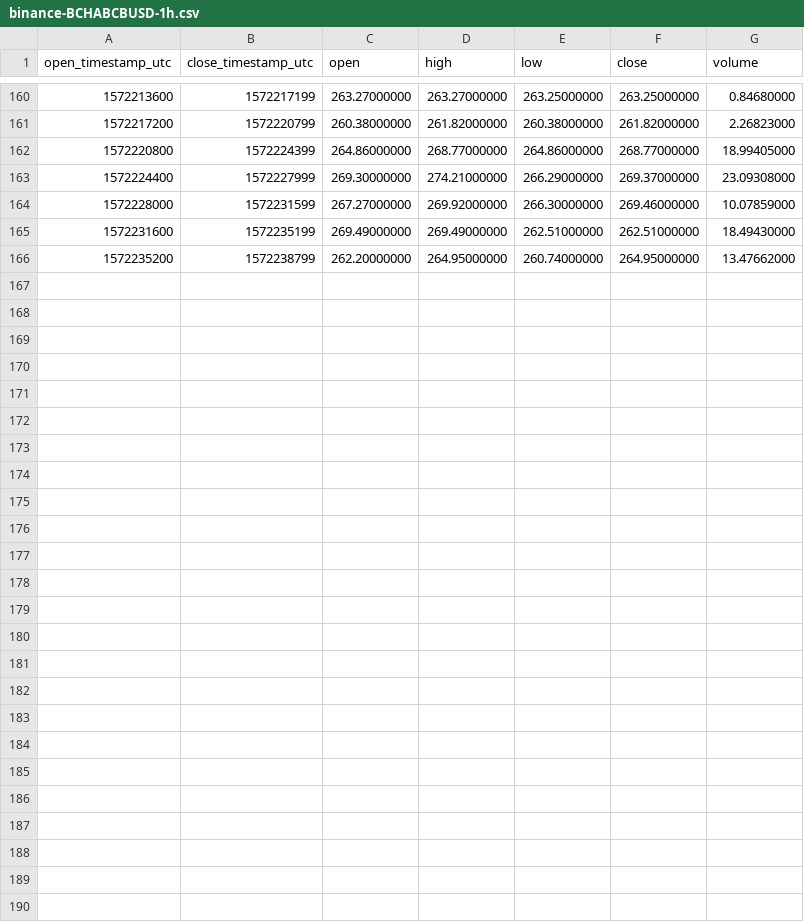
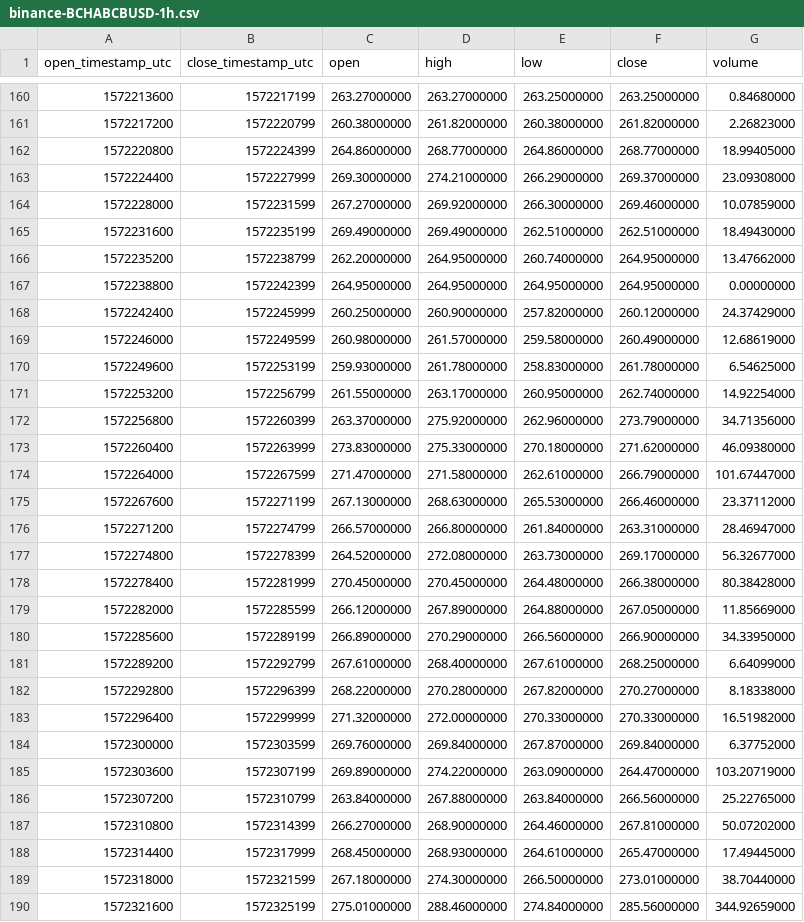
Before and after one commit to cryptobigbro/binance-BCHABCBUSD, a CSV file: binance-BCHABCBUSD-1h.csv, drawn as a sheet; only a part is shown, gaps mark what is left out.

Commit message:
Update OHLCV data.

```diff
--- a/binance-BCHABCBUSD-1h.csv
+++ b/binance-BCHABCBUSD-1h.csv
@@ -166 +166,25 @@ open_timestamp_utc,close_timestamp_utc,open,high,low,close,volume
 1572235200,1572238799,262.20000000,264.95000000,260.74000000,264.95000000,13.47662000
+1572238800,1572242399,264.95000000,264.95000000,264.95000000,264.95000000,0.00000000
+1572242400,1572245999,260.25000000,260.90000000,257.82000000,260.12000000,24.37429000
+1572246000,1572249599,260.98000000,261.57000000,259.58000000,260.49000000,12.68619000
+1572249600,1572253199,259.93000000,261.78000000,258.83000000,261.78000000,6.54625000
+1572253200,1572256799,261.55000000,263.17000000,260.95000000,262.74000000,14.92254000
+1572256800,1572260399,263.37000000,275.92000000,262.96000000,273.79000000,34.71356000
+1572260400,1572263999,273.83000000,275.33000000,270.18000000,271.62000000,46.09380000
+1572264000,1572267599,271.47000000,271.58000000,262.61000000,266.79000000,101.67447000
+1572267600,1572271199,267.13000000,268.63000000,265.53000000,266.46000000,23.37112000
+1572271200,1572274799,266.57000000,266.80000000,261.84000000,263.31000000,28.46947000
+1572274800,1572278399,264.52000000,272.08000000,263.73000000,269.17000000,56.32677000
+1572278400,1572281999,270.45000000,270.45000000,264.48000000,266.38000000,80.38428000
+1572282000,1572285599,266.12000000,267.89000000,264.88000000,267.05000000,11.85669000
+1572285600,1572289199,266.89000000,270.29000000,266.56000000,266.90000000,34.33950000
+1572289200,1572292799,267.61000000,268.40000000,267.61000000,268.25000000,6.64099000
+1572292800,1572296399,268.22000000,270.28000000,267.82000000,270.27000000,8.18338000
+1572296400,1572299999,271.32000000,272.00000000,270.33000000,270.33000000,16.51982000
+1572300000,1572303599,269.76000000,269.84000000,267.87000000,269.84000000,6.37752000
+1572303600,1572307199,269.89000000,274.22000000,263.09000000,264.47000000,103.20719000
+1572307200,1572310799,263.84000000,267.88000000,263.84000000,266.56000000,25.22765000
+1572310800,1572314399,266.27000000,268.90000000,264.46000000,267.81000000,50.07202000
+1572314400,1572317999,268.45000000,268.93000000,264.61000000,265.47000000,17.49445000
+1572318000,1572321599,267.18000000,274.30000000,266.50000000,273.01000000,38.70440000
+1572321600,1572325199,275.01000000,288.46000000,274.84000000,285.56000000,344.92659000
```
Also changed, not shown: binance-BCHABCBUSD-1d.csv, 1 other file.
